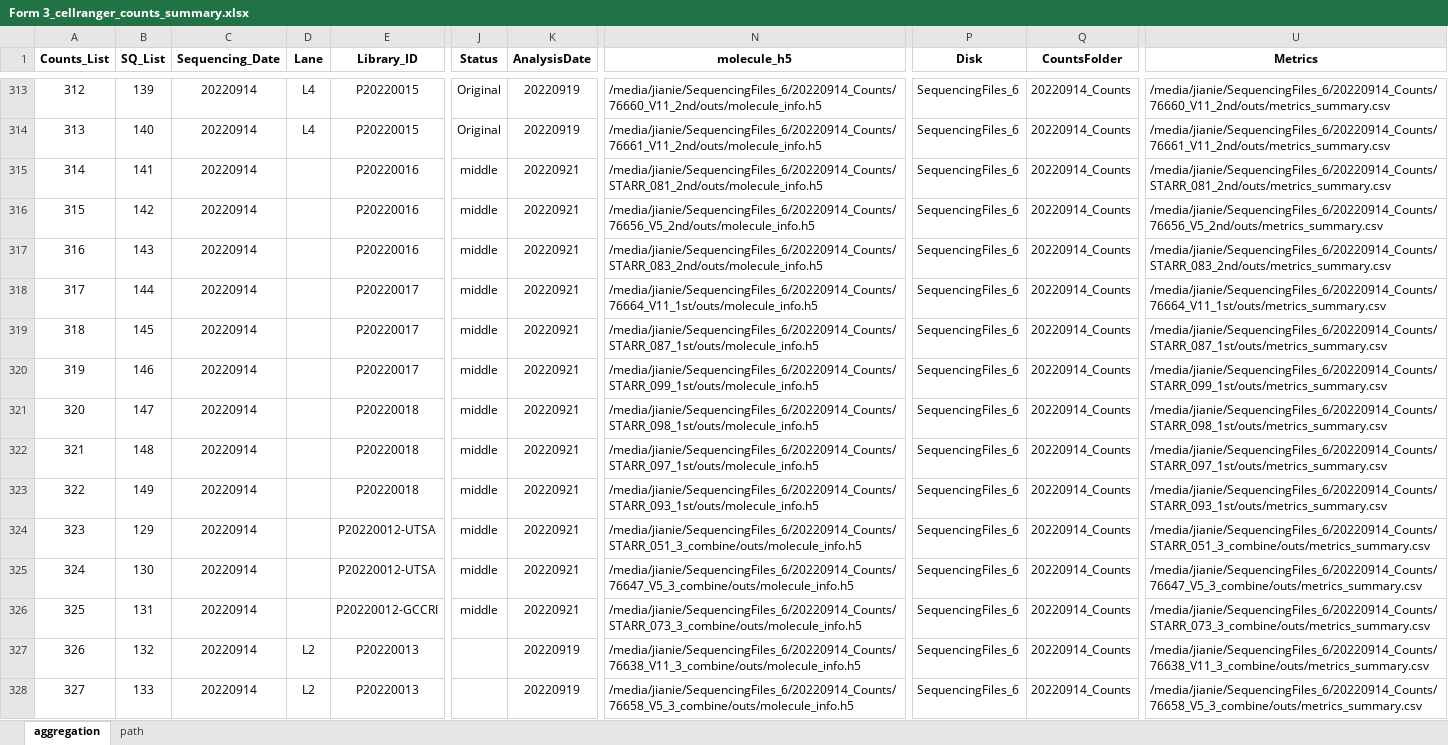
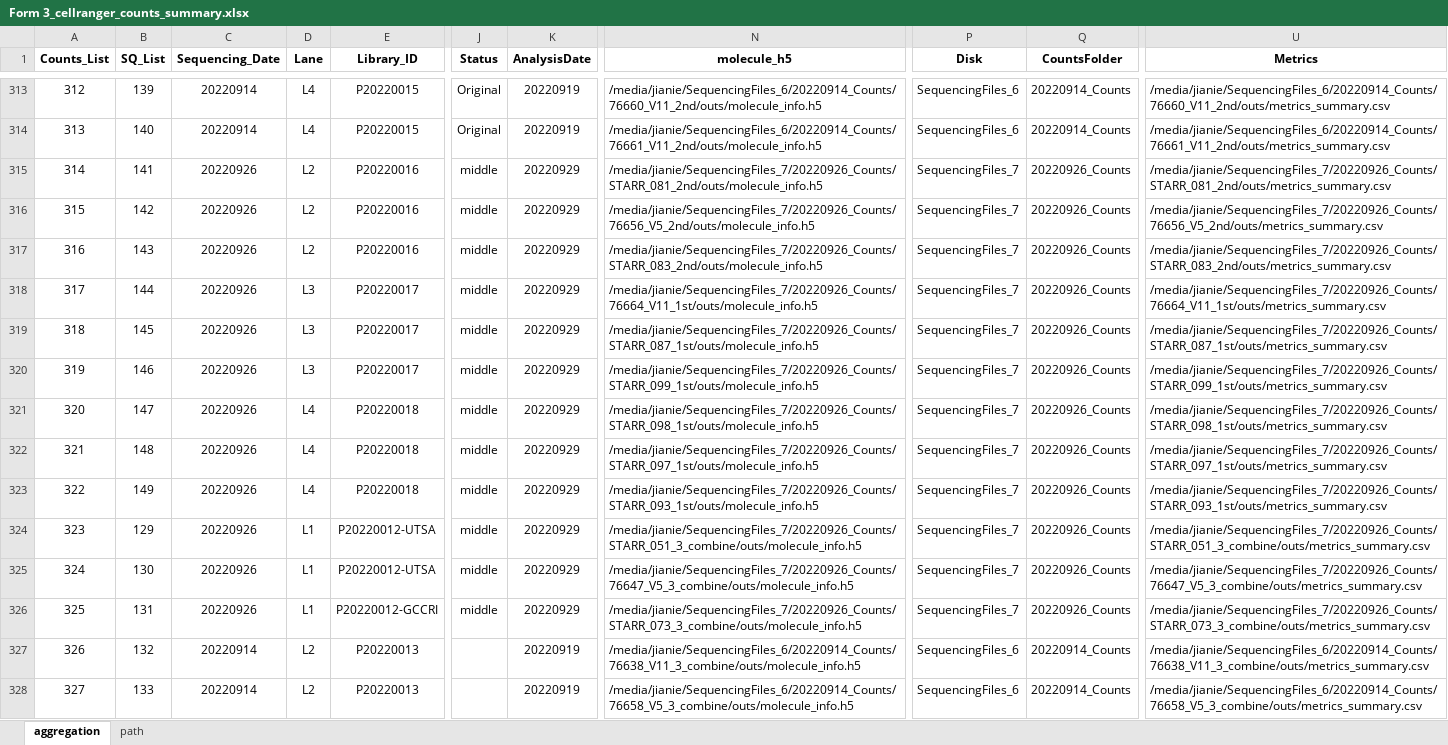
Before and after one commit to dnarna909/UTHSC_cellranger_codes_files, an Excel workbook: ExperimentSummaryFiles/Form 3_cellranger_counts_summary.xlsx, sheet aggregation, drawn as a sheet; only a part is shown, gaps mark what is left out; values as stored, in another font and other column widths than the file's, no borders; charts and pictures not drawn; the diff covers the shown part only; the diff names each change by its address in the sheet, - before the commit and + after, or states it on an @@ line.

```diff
--- a/ExperimentSummaryFiles/Form 3_cellranger_counts_summary.xlsx (sheet aggregation)
+++ b/ExperimentSummaryFiles/Form 3_cellranger_counts_summary.xlsx (sheet aggregation)
-C315:C326 (Sequencing_Date): 20220914
+C315:C326 (Sequencing_Date): 20220926
-D315:D317 (Lane): (empty)
+D315:D317 (Lane): L2
-K315:K326 (AnalysisDate): 20220921
+K315:K326 (AnalysisDate): 20220929
-N315 (molecule_h5): /media/jianie/SequencingFiles_6/20220914_Counts/STARR_081_2nd/outs/molecule_info.h5
+N315 (molecule_h5): /media/jianie/SequencingFiles_7/20220926_Counts/STARR_081_2nd/outs/molecule_info.h5
-P315:P326 (Disk): SequencingFiles_6
+P315:P326 (Disk): SequencingFiles_7
-Q315:Q326 (CountsFolder): 20220914_Counts
+Q315:Q326 (CountsFolder): 20220926_Counts
-U315 (Metrics): /media/jianie/SequencingFiles_6/20220914_Counts/STARR_081_2nd/outs/metrics_summary.csv
+U315 (Metrics): /media/jianie/SequencingFiles_7/20220926_Counts/STARR_081_2nd/outs/metrics_summary.csv
-N316 (molecule_h5): /media/jianie/SequencingFiles_6/20220914_Counts/76656_V5_2nd/outs/molecule_info.h5
+N316 (molecule_h5): /media/jianie/SequencingFiles_7/20220926_Counts/76656_V5_2nd/outs/molecule_info.h5
-U316 (Metrics): /media/jianie/SequencingFiles_6/20220914_Counts/76656_V5_2nd/outs/metrics_summary.csv
+U316 (Metrics): /media/jianie/SequencingFiles_7/20220926_Counts/76656_V5_2nd/outs/metrics_summary.csv
-N317 (molecule_h5): /media/jianie/SequencingFiles_6/20220914_Counts/STARR_083_2nd/outs/molecule_info.h5
+N317 (molecule_h5): /media/jianie/SequencingFiles_7/20220926_Counts/STARR_083_2nd/outs/molecule_info.h5
-U317 (Metrics): /media/jianie/SequencingFiles_6/20220914_Counts/STARR_083_2nd/outs/metrics_summary.csv
+U317 (Metrics): /media/jianie/SequencingFiles_7/20220926_Counts/STARR_083_2nd/outs/metrics_summary.csv
-D318:D320 (Lane): (empty)
+D318:D320 (Lane): L3
-N318 (molecule_h5): /media/jianie/SequencingFiles_6/20220914_Counts/76664_V11_1st/outs/molecule_info.h5
+N318 (molecule_h5): /media/jianie/SequencingFiles_7/20220926_Counts/76664_V11_1st/outs/molecule_info.h5
-U318 (Metrics): /media/jianie/SequencingFiles_6/20220914_Counts/76664_V11_1st/outs/metrics_summary.csv
+U318 (Metrics): /media/jianie/SequencingFiles_7/20220926_Counts/76664_V11_1st/outs/metrics_summary.csv
-N319 (molecule_h5): /media/jianie/SequencingFiles_6/20220914_Counts/STARR_087_1st/outs/molecule_info.h5
+N319 (molecule_h5): /media/jianie/SequencingFiles_7/20220926_Counts/STARR_087_1st/outs/molecule_info.h5
-U319 (Metrics): /media/jianie/SequencingFiles_6/20220914_Counts/STARR_087_1st/outs/metrics_summary.csv
+U319 (Metrics): /media/jianie/SequencingFiles_7/20220926_Counts/STARR_087_1st/outs/metrics_summary.csv
-N320 (molecule_h5): /media/jianie/SequencingFiles_6/20220914_Counts/STARR_099_1st/outs/molecule_info.h5
+N320 (molecule_h5): /media/jianie/SequencingFiles_7/20220926_Counts/STARR_099_1st/outs/molecule_info.h5
-U320 (Metrics): /media/jianie/SequencingFiles_6/20220914_Counts/STARR_099_1st/outs/metrics_summary.csv
+U320 (Metrics): /media/jianie/SequencingFiles_7/20220926_Counts/STARR_099_1st/outs/metrics_summary.csv
-D321:D323 (Lane): (empty)
+D321:D323 (Lane): L4
-N321 (molecule_h5): /media/jianie/SequencingFiles_6/20220914_Counts/STARR_098_1st/outs/molecule_info.h5
+N321 (molecule_h5): /media/jianie/SequencingFiles_7/20220926_Counts/STARR_098_1st/outs/molecule_info.h5
-U321 (Metrics): /media/jianie/SequencingFiles_6/20220914_Counts/STARR_098_1st/outs/metrics_summary.csv
+U321 (Metrics): /media/jianie/SequencingFiles_7/20220926_Counts/STARR_098_1st/outs/metrics_summary.csv
-N322 (molecule_h5): /media/jianie/SequencingFiles_6/20220914_Counts/STARR_097_1st/outs/molecule_info.h5
+N322 (molecule_h5): /media/jianie/SequencingFiles_7/20220926_Counts/STARR_097_1st/outs/molecule_info.h5
-U322 (Metrics): /media/jianie/SequencingFiles_6/20220914_Counts/STARR_097_1st/outs/metrics_summary.csv
+U322 (Metrics): /media/jianie/SequencingFiles_7/20220926_Counts/STARR_097_1st/outs/metrics_summary.csv
-N323 (molecule_h5): /media/jianie/SequencingFiles_6/20220914_Counts/STARR_093_1st/outs/molecule_info.h5
+N323 (molecule_h5): /media/jianie/SequencingFiles_7/20220926_Counts/STARR_093_1st/outs/molecule_info.h5
-U323 (Metrics): /media/jianie/SequencingFiles_6/20220914_Counts/STARR_093_1st/outs/metrics_summary.csv
+U323 (Metrics): /media/jianie/SequencingFiles_7/20220926_Counts/STARR_093_1st/outs/metrics_summary.csv
-D324:D326 (Lane): (empty)
+D324:D326 (Lane): L1
-N324 (molecule_h5): /media/jianie/SequencingFiles_6/20220914_Counts/STARR_051_3_combine/outs/molecule_info.h5
+N324 (molecule_h5): /media/jianie/SequencingFiles_7/20220926_Counts/STARR_051_3_combine/outs/molecule_info.h5
-U324 (Metrics): /media/jianie/SequencingFiles_6/20220914_Counts/STARR_051_3_combine/outs/metrics_summary.csv
+U324 (Metrics): /media/jianie/SequencingFiles_7/20220926_Counts/STARR_051_3_combine/outs/metrics_summary.csv
-N325 (molecule_h5): /media/jianie/SequencingFiles_6/20220914_Counts/76647_V5_3_combine/outs/molecule_info.h5
+N325 (molecule_h5): /media/jianie/SequencingFiles_7/20220926_Counts/76647_V5_3_combine/outs/molecule_info.h5
-U325 (Metrics): /media/jianie/SequencingFiles_6/20220914_Counts/76647_V5_3_combine/outs/metrics_summary.csv
+U325 (Metrics): /media/jianie/SequencingFiles_7/20220926_Counts/76647_V5_3_combine/outs/metrics_summary.csv
-N326 (molecule_h5): /media/jianie/SequencingFiles_6/20220914_Counts/STARR_073_3_combine/outs/molecule_info.h5
+N326 (molecule_h5): /media/jianie/SequencingFiles_7/20220926_Counts/STARR_073_3_combine/outs/molecule_info.h5
-U326 (Metrics): /media/jianie/SequencingFiles_6/20220914_Counts/STARR_073_3_combine/outs/metrics_summary.csv
+U326 (Metrics): /media/jianie/SequencingFiles_7/20220926_Counts/STARR_073_3_combine/outs/metrics_summary.csv
```
Also changed, not shown: 39 edited cells elsewhere in this sheet, AggrFiles/SGLT2.xlsx, ExperimentSummaryFiles/Form 2_Sequencing Samples.xlsx, 3 other files.
